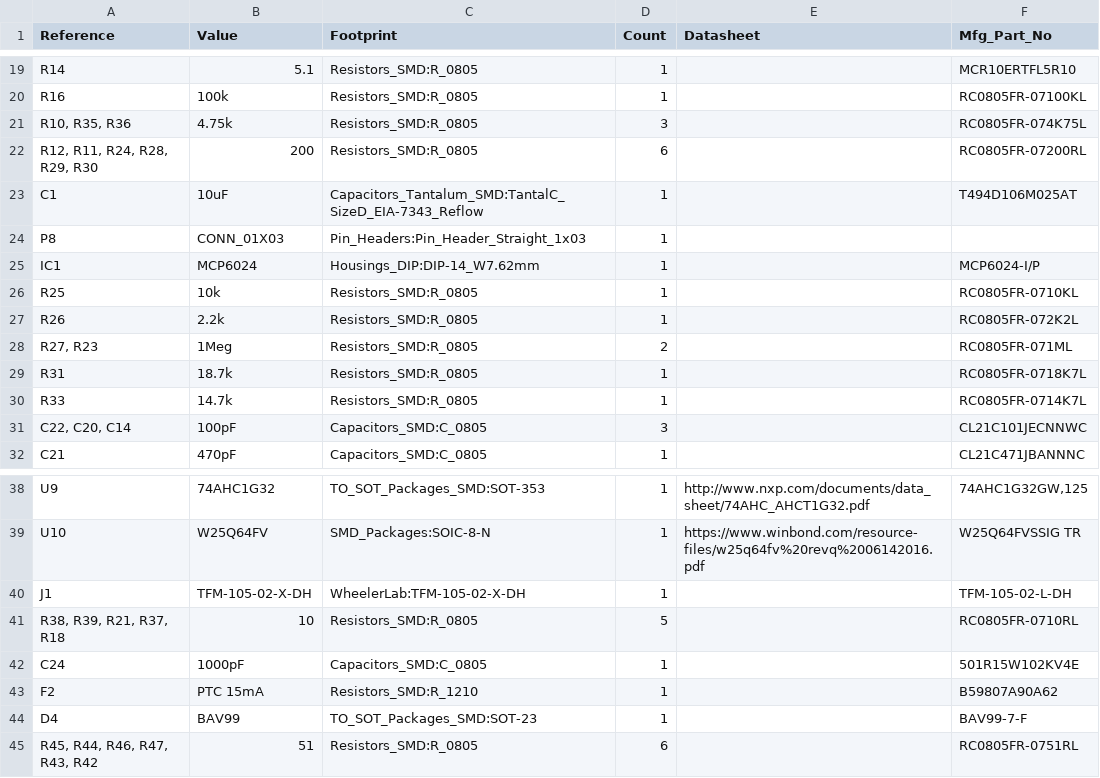
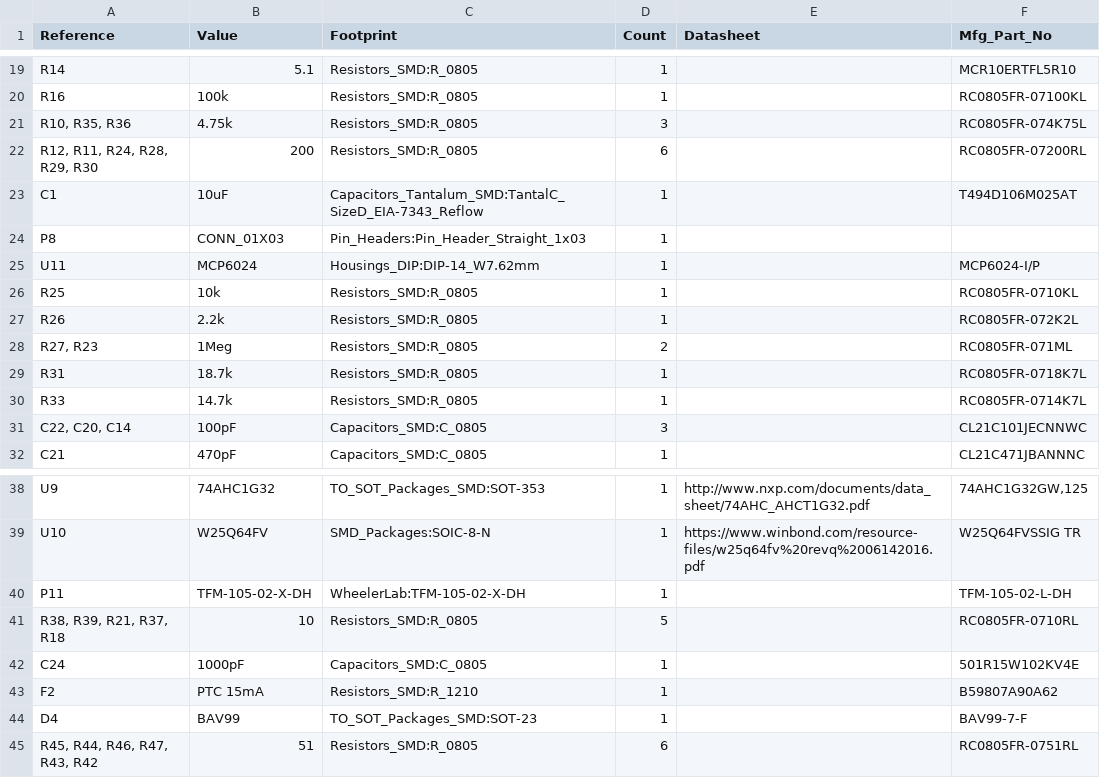
Before and after one commit to sci-bots/dropbot-control-board.kicad, a CSV file: dropbot_control_board_BOM.csv, drawn as a sheet; only a part is shown, gaps mark what is left out.

```diff
--- a/dropbot_control_board_BOM.csv
+++ b/dropbot_control_board_BOM.csv
@@ -24,3 +24,3 @@ C1,10uF,Capacitors_Tantalum_SMD:TantalC_SizeD_EIA-7343_Reflow,1,,T494D106M025AT
 P8,CONN_01X03,Pin_Headers:Pin_Header_Straight_1x03,1,,
-IC1,MCP6024,Housings_DIP:DIP-14_W7.62mm,1,,MCP6024-I/P
+U11,MCP6024,Housings_DIP:DIP-14_W7.62mm,1,,MCP6024-I/P
 R25,10k,Resistors_SMD:R_0805,1,,RC0805FR-0710KL
@@ -39,3 +39,3 @@ U9,74AHC1G32,TO_SOT_Packages_SMD:SOT-353,1,http://www.nxp.com/documents/data_she
 U10,W25Q64FV,SMD_Packages:SOIC-8-N,1,https://www.winbond.com/resource-files/w25q64fv%20revq%2006142016.pdf,W25Q64FVSSIG TR
-J1,TFM-105-02-X-DH,WheelerLab:TFM-105-02-X-DH,1,,TFM-105-02-L-DH
+P11,TFM-105-02-X-DH,WheelerLab:TFM-105-02-X-DH,1,,TFM-105-02-L-DH
 "R38, R39, R21, R37, R18",10,Resistors_SMD:R_0805,5,,RC0805FR-0710RL
```
Also changed, not shown: 3 other files.
